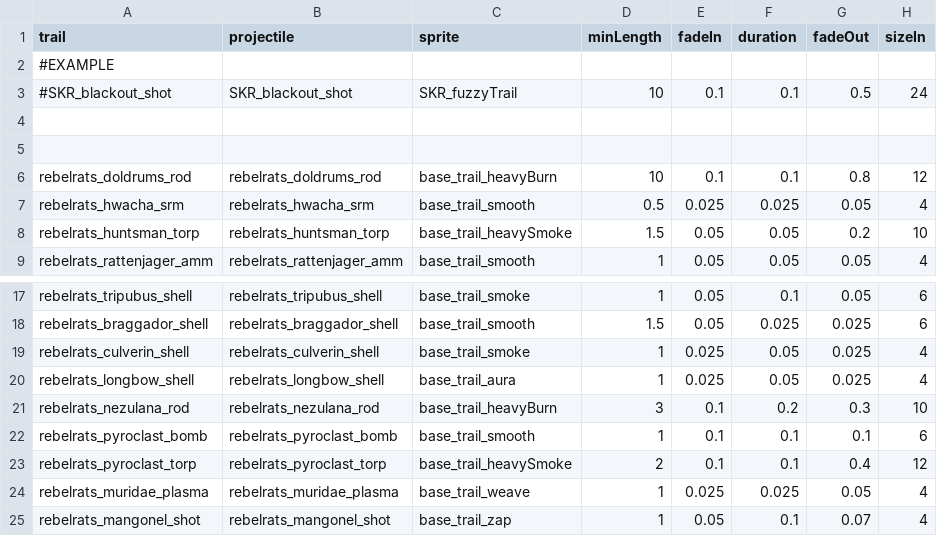
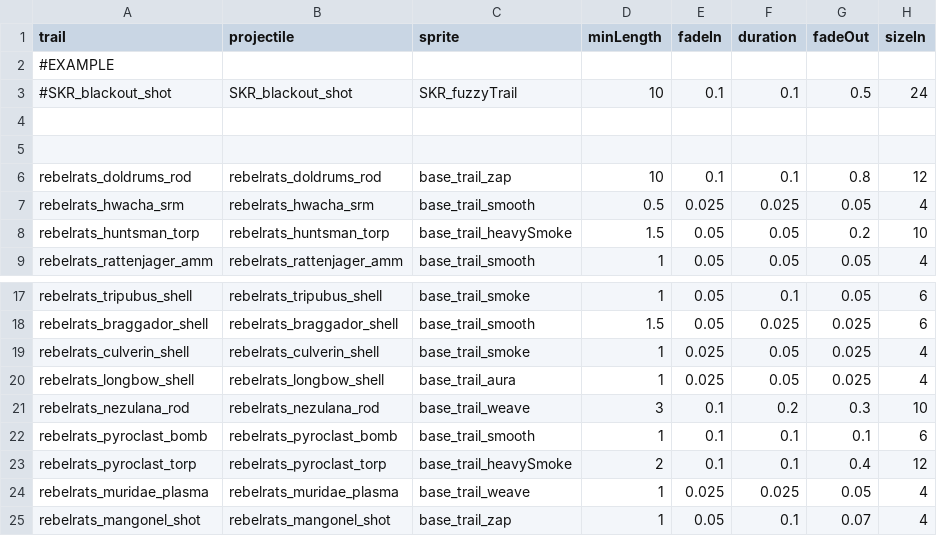
Before and after one commit to masterraven19/Rebel-Rats, a CSV file: data/trails/trail_data.csv, drawn as a sheet; only a part is shown, gaps mark what is left out; the diff names each change by its address in the sheet, - before the commit and + after, or states it on an @@ line.

Commit message:
tweaks to sounds, stats and shot trail fixing

```diff
--- a/data/trails/trail_data.csv
+++ b/data/trails/trail_data.csv
-C6 (sprite): base_trail_heavyBurn
+C6 (sprite): base_trail_zap
-C21 (sprite): base_trail_heavyBurn
+C21 (sprite): base_trail_weave
```
Also changed, not shown: data/hulls/ship_data.csv, data/shipsystems/ship_systems.csv, 4 other files.
